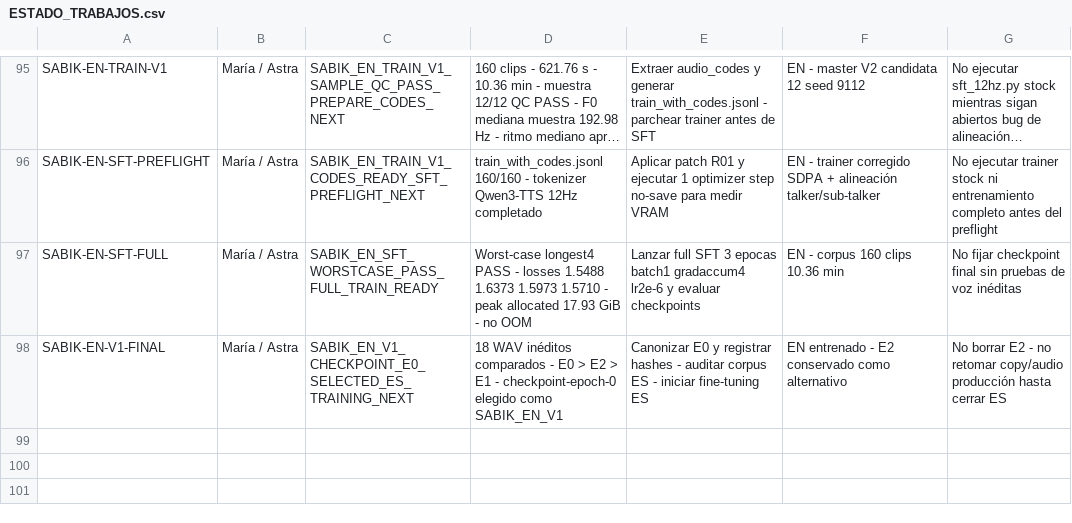
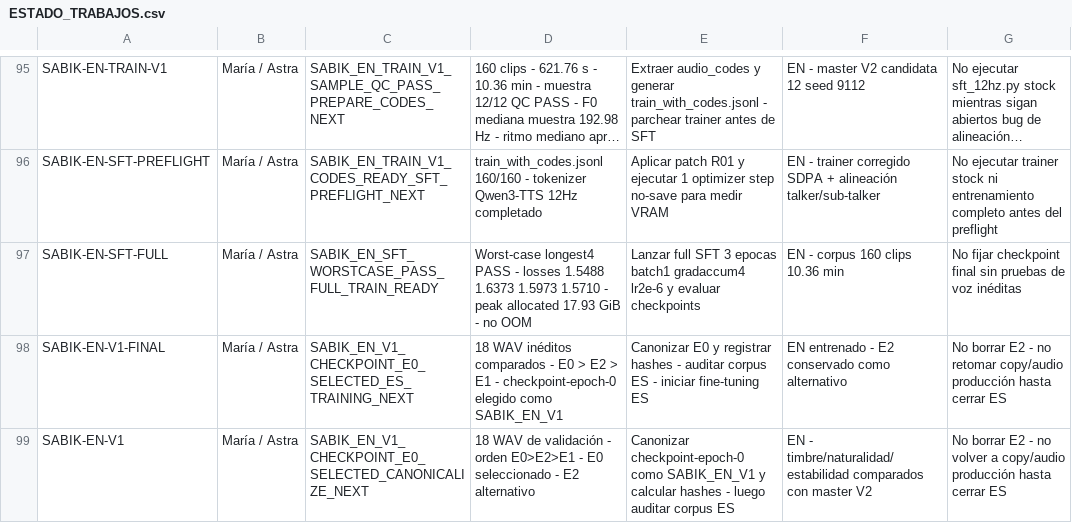
Before and after one commit to mruizwow-bit/irisgreen, a CSV file: COORDINACION_IRIS_GREEN/CONTROL/ESTADO_TRABAJOS.csv, drawn as a sheet; only a part is shown, gaps mark what is left out; long unchanged cells end in …; the diff names each change by its address in the sheet, - before the commit and + after, or states it on an @@ line.

Commit message:
control: fijar checkpoint EN V1 E0

```diff
--- a/COORDINACION_IRIS_GREEN/CONTROL/ESTADO_TRABAJOS.csv
+++ b/COORDINACION_IRIS_GREEN/CONTROL/ESTADO_TRABAJOS.csv
+row 99: SABIK-EN-V1 | María / Astra | SABIK_EN_V1_CHECKPOINT_E0_SELECTED_CANONICALIZE_NEXT | 18 WAV de validación - orden E0>E2>E1 - E0 seleccionado - E2 alternativo | Canonizar checkpoint-epoch-0 como SABIK_EN_V1 y calcular hashes - luego auditar corpus ES | EN - timbre/naturalidad/estabilidad comparados con master V2 | No borrar E2 - no volver a copy/audio producción hasta cerrar ES
```
